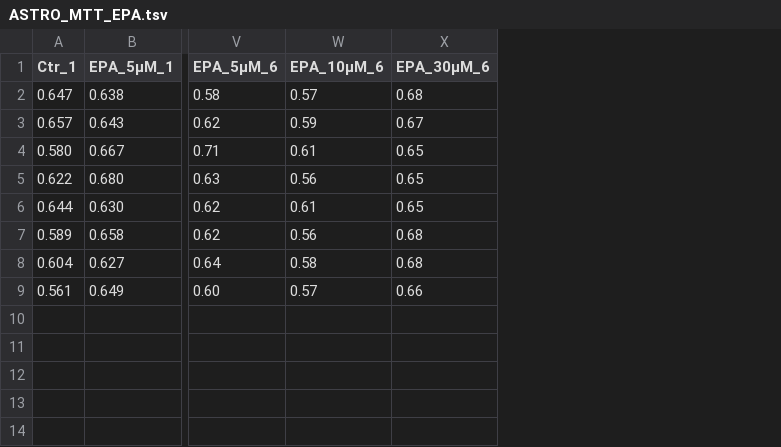
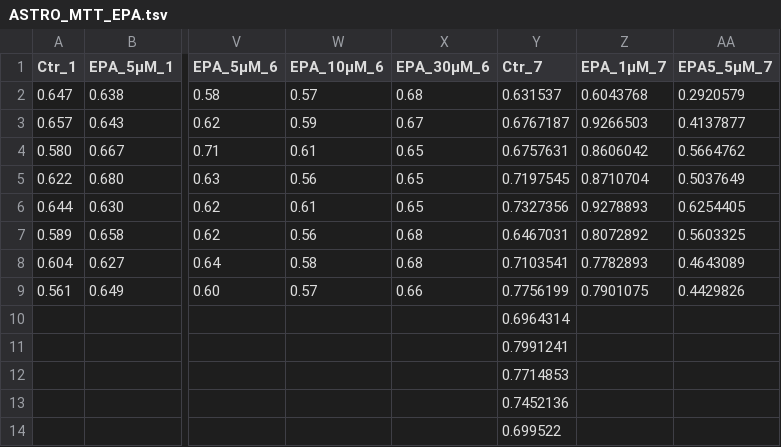
Before and after one commit to Harkany-Lab/Cinquina_2024, a TSV file: data/ASTRO_MTT_EPA.tsv, drawn as a sheet; only a part is shown, gaps mark what is left out; rows hold the shown columns only; the diff names each change by its address in the sheet, - before the commit and + after, or states it on an @@ line.

Commit message:
add more MTT experiments with even lower concentration and more controls

```diff
--- a/data/ASTRO_MTT_EPA.tsv
+++ b/data/ASTRO_MTT_EPA.tsv
+column Y (Ctr_7), rows 2-9: 0.631537 | 0.6767187 | 0.6757631 | 0.7197545 | 0.7327356 | 0.6467031 | 0.7103541 | 0.7756199
+column Z (EPA_1μM_7), rows 2-9: 0.6043768 | 0.9266503 | 0.8606042 | 0.8710704 | 0.9278893 | 0.8072892 | 0.7782893 | 0.7901075
+column AA (EPA5_5μM_7), rows 2-9: 0.2920579 | 0.4137877 | 0.5664762 | 0.5037649 | 0.6254405 | 0.5603325 | 0.4643089 | 0.4429826
+row 10:  |  |  |  |  | 0.6964314
+row 11:  |  |  |  |  | 0.7991241
+row 12:  |  |  |  |  | 0.7714853
+row 13:  |  |  |  |  | 0.7452136
+row 14:  |  |  |  |  | 0.699522
```
